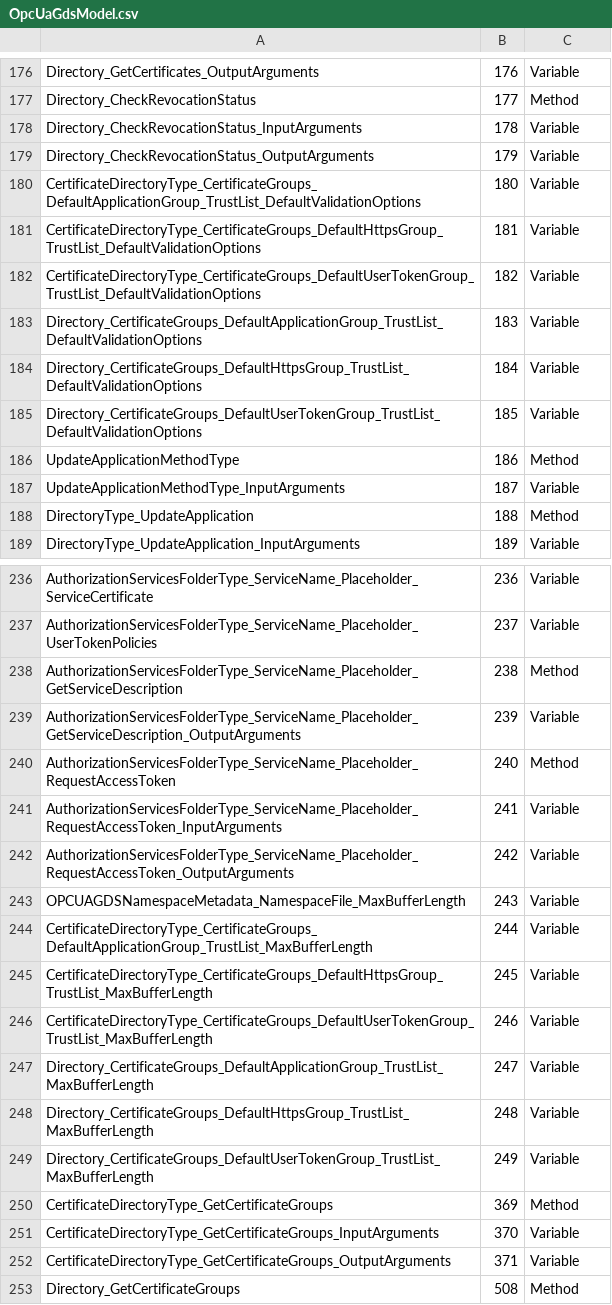
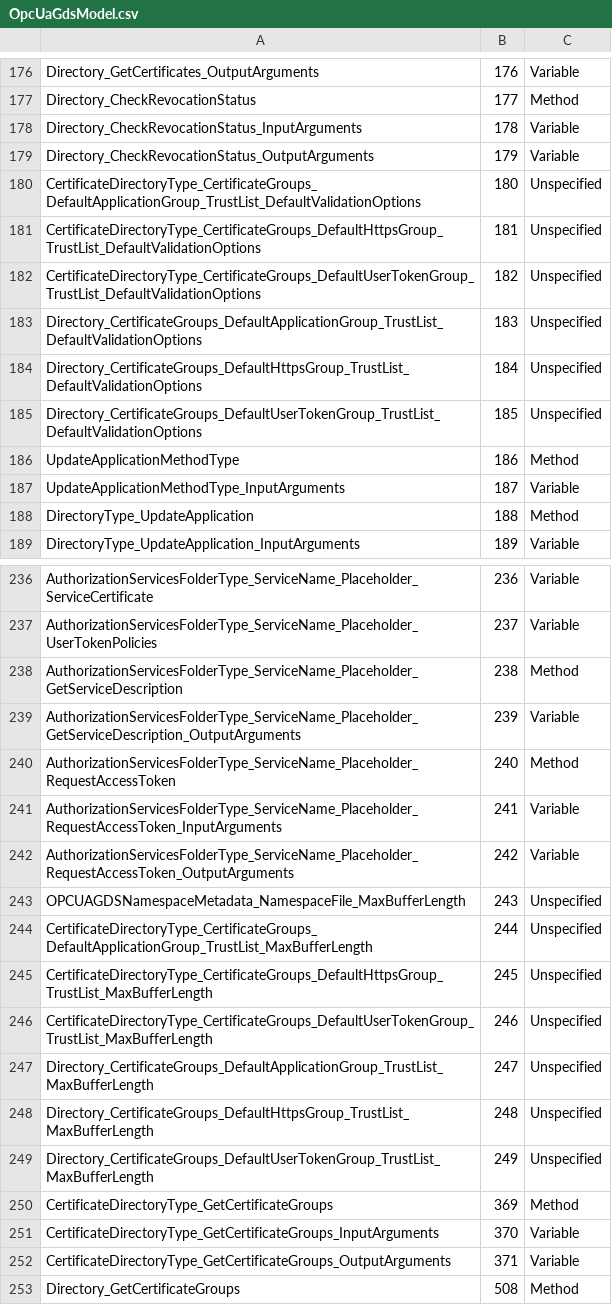
Before and after one commit to OPCFoundation/UA-ModelCompiler, a CSV file: ModelCompiler/CSVs/OpcUaGdsModel.csv, drawn as a sheet; only a part is shown, gaps mark what is left out.

```diff
--- a/ModelCompiler/CSVs/OpcUaGdsModel.csv
+++ b/ModelCompiler/CSVs/OpcUaGdsModel.csv
@@ -179,8 +179,8 @@ Directory_CheckRevocationStatus_InputArguments,178,Variable
 Directory_CheckRevocationStatus_OutputArguments,179,Variable
-CertificateDirectoryType_CertificateGroups_DefaultApplicationGroup_TrustList_DefaultValidationOptions,180,Variable
-CertificateDirectoryType_CertificateGroups_DefaultHttpsGroup_TrustList_DefaultValidationOptions,181,Variable
-CertificateDirectoryType_CertificateGroups_DefaultUserTokenGroup_TrustList_DefaultValidationOptions,182,Variable
-Directory_CertificateGroups_DefaultApplicationGroup_TrustList_DefaultValidationOptions,183,Variable
-Directory_CertificateGroups_DefaultHttpsGroup_TrustList_DefaultValidationOptions,184,Variable
-Directory_CertificateGroups_DefaultUserTokenGroup_TrustList_DefaultValidationOptions,185,Variable
+CertificateDirectoryType_CertificateGroups_DefaultApplicationGroup_TrustList_DefaultValidationOptions,180,Unspecified
+CertificateDirectoryType_CertificateGroups_DefaultHttpsGroup_TrustList_DefaultValidationOptions,181,Unspecified
+CertificateDirectoryType_CertificateGroups_DefaultUserTokenGroup_TrustList_DefaultValidationOptions,182,Unspecified
+Directory_CertificateGroups_DefaultApplicationGroup_TrustList_DefaultValidationOptions,183,Unspecified
+Directory_CertificateGroups_DefaultHttpsGroup_TrustList_DefaultValidationOptions,184,Unspecified
+Directory_CertificateGroups_DefaultUserTokenGroup_TrustList_DefaultValidationOptions,185,Unspecified
 UpdateApplicationMethodType,186,Method
@@ -242,9 +242,9 @@ AuthorizationServicesFolderType_ServiceName_Placeholder_RequestAccessToken_Input
 AuthorizationServicesFolderType_ServiceName_Placeholder_RequestAccessToken_OutputArguments,242,Variable
-OPCUAGDSNamespaceMetadata_NamespaceFile_MaxBufferLength,243,Variable
-CertificateDirectoryType_CertificateGroups_DefaultApplicationGroup_TrustList_MaxBufferLength,244,Variable
-CertificateDirectoryType_CertificateGroups_DefaultHttpsGroup_TrustList_MaxBufferLength,245,Variable
-CertificateDirectoryType_CertificateGroups_DefaultUserTokenGroup_TrustList_MaxBufferLength,246,Variable
-Directory_CertificateGroups_DefaultApplicationGroup_TrustList_MaxBufferLength,247,Variable
-Directory_CertificateGroups_DefaultHttpsGroup_TrustList_MaxBufferLength,248,Variable
-Directory_CertificateGroups_DefaultUserTokenGroup_TrustList_MaxBufferLength,249,Variable
+OPCUAGDSNamespaceMetadata_NamespaceFile_MaxBufferLength,243,Unspecified
+CertificateDirectoryType_CertificateGroups_DefaultApplicationGroup_TrustList_MaxBufferLength,244,Unspecified
+CertificateDirectoryType_CertificateGroups_DefaultHttpsGroup_TrustList_MaxBufferLength,245,Unspecified
+CertificateDirectoryType_CertificateGroups_DefaultUserTokenGroup_TrustList_MaxBufferLength,246,Unspecified
+Directory_CertificateGroups_DefaultApplicationGroup_TrustList_MaxBufferLength,247,Unspecified
+Directory_CertificateGroups_DefaultHttpsGroup_TrustList_MaxBufferLength,248,Unspecified
+Directory_CertificateGroups_DefaultUserTokenGroup_TrustList_MaxBufferLength,249,Unspecified
 CertificateDirectoryType_GetCertificateGroups,369,Method
```
Also changed, not shown: ModelCompiler/CSVs/OpcUaDiModel.csv, ModelCompiler/CSVs/UA Status Codes.csv, 14 other files.
